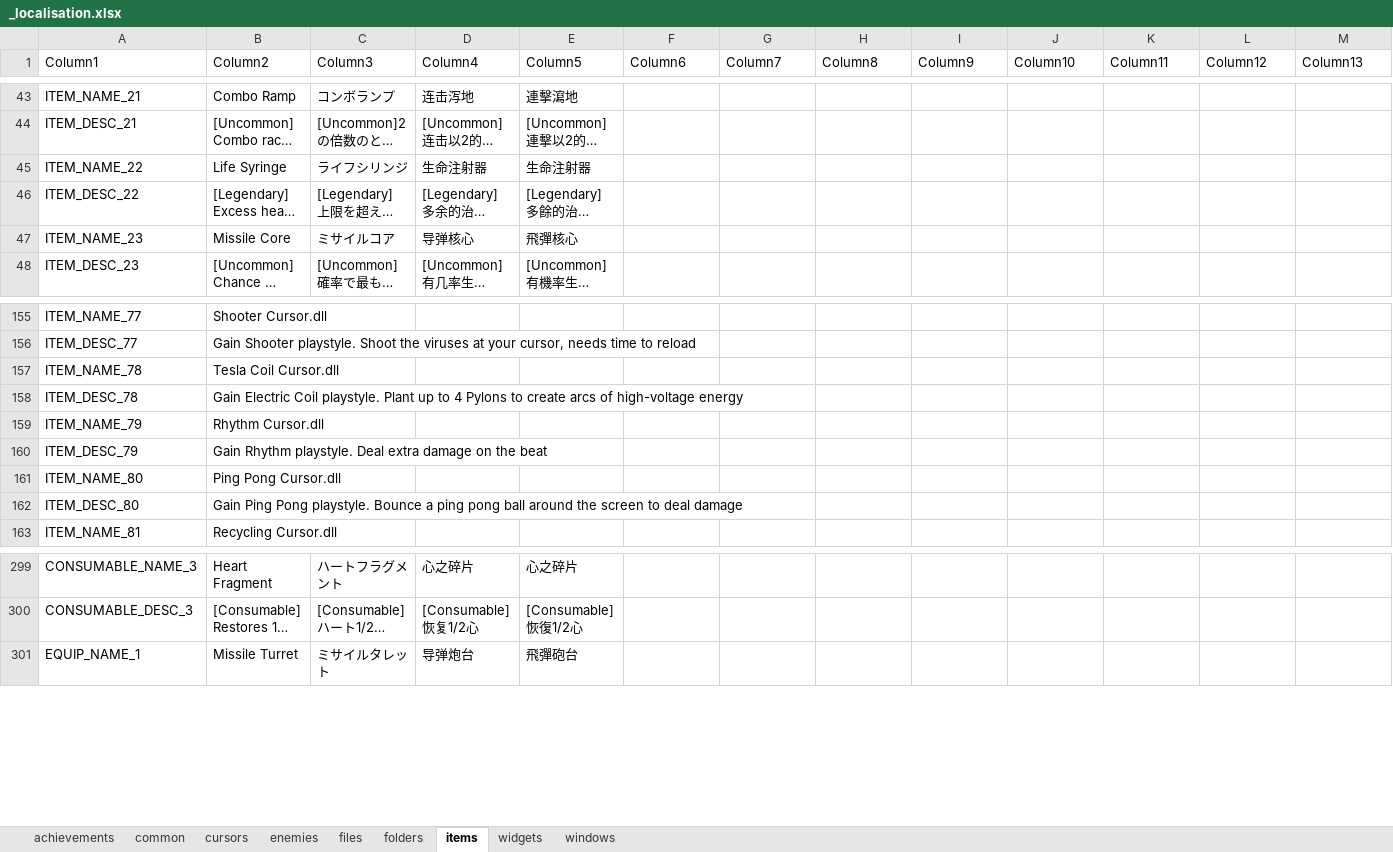
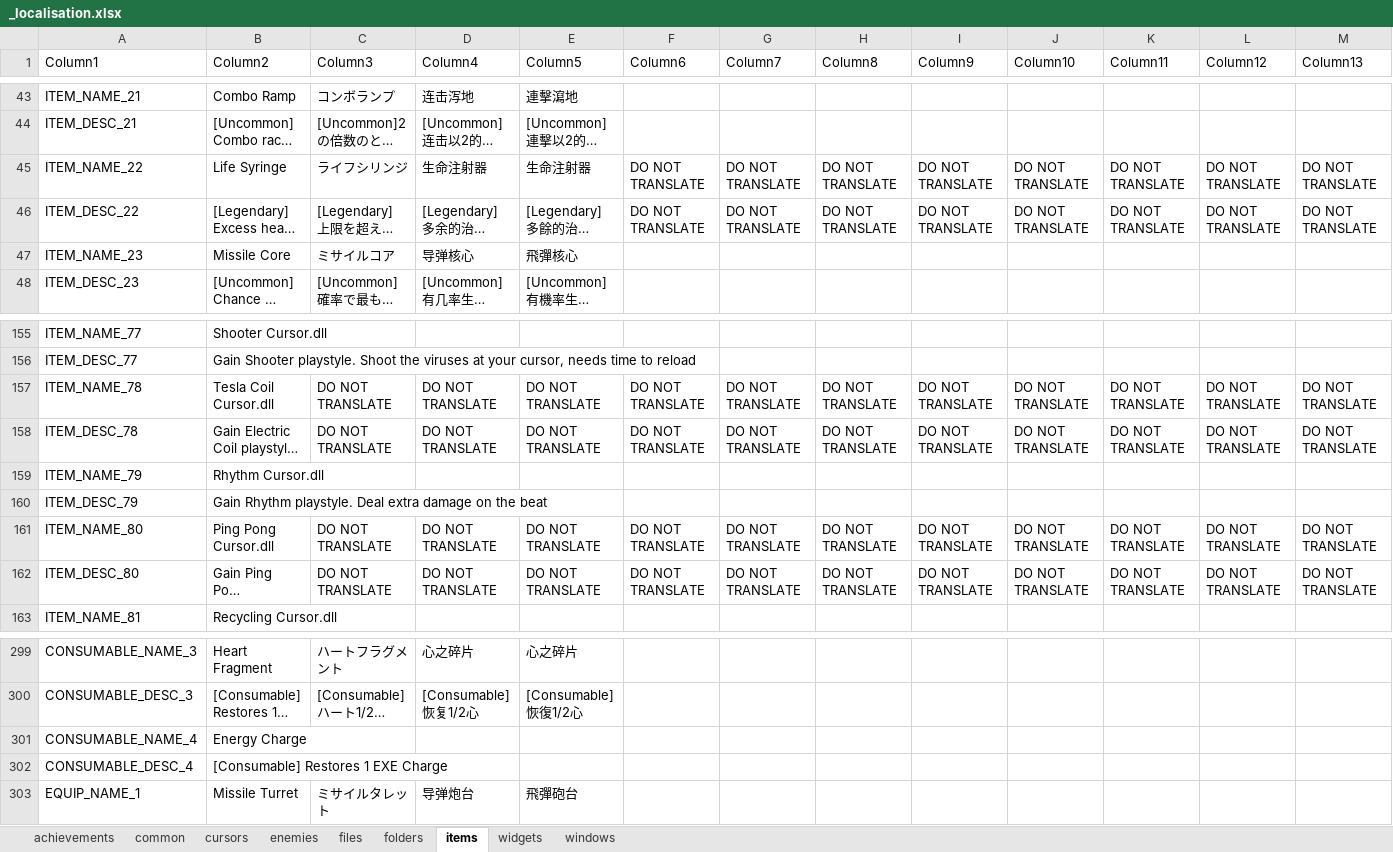
Before and after one commit to TSHHHHH/project-identifile-localisation, an Excel workbook: _localisation.xlsx, sheet items, drawn as a sheet; only a part is shown, gaps mark what is left out; long unchanged cells end in …; values as stored, in another font and other column widths than the file's, no borders; table styles not drawn; the diff covers the shown part only; the diff names each change by its address in the sheet, - before the commit and + after, or states it on an @@ line.

Commit message:
Update _localisation.xlsx

```diff
--- a/_localisation.xlsx (sheet items)
+++ b/_localisation.xlsx (sheet items)
-F45:F46 (Column6): (empty)
+F45:F46 (Column6): DO NOT TRANSLATE
-G45:G46 (Column7): (empty)
+G45:G46 (Column7): DO NOT TRANSLATE
-H45:H46 (Column8): (empty)
+H45:H46 (Column8): DO NOT TRANSLATE
-I45:I46 (Column9): (empty)
+I45:I46 (Column9): DO NOT TRANSLATE
-J45:J46 (Column10): (empty)
+J45:J46 (Column10): DO NOT TRANSLATE
-K45:K46 (Column11): (empty)
+K45:K46 (Column11): DO NOT TRANSLATE
-L45:L46 (Column12): (empty)
+L45:L46 (Column12): DO NOT TRANSLATE
-M45:M46 (Column13): (empty)
+M45:M46 (Column13): DO NOT TRANSLATE
-C157:C158 (Column3): (empty)
+C157:C158 (Column3): DO NOT TRANSLATE
-D157:D158 (Column4): (empty)
+D157:D158 (Column4): DO NOT TRANSLATE
-E157:E158 (Column5): (empty)
+E157:E158 (Column5): DO NOT TRANSLATE
-F157:F158 (Column6): (empty)
+F157:F158 (Column6): DO NOT TRANSLATE
-G157:G158 (Column7): (empty)
+G157:G158 (Column7): DO NOT TRANSLATE
-H157:H158 (Column8): (empty)
+H157:H158 (Column8): DO NOT TRANSLATE
-I157:I158 (Column9): (empty)
+I157:I158 (Column9): DO NOT TRANSLATE
-J157:J158 (Column10): (empty)
+J157:J158 (Column10): DO NOT TRANSLATE
-K157:K158 (Column11): (empty)
+K157:K158 (Column11): DO NOT TRANSLATE
-L157:L158 (Column12): (empty)
+L157:L158 (Column12): DO NOT TRANSLATE
-M157:M158 (Column13): (empty)
+M157:M158 (Column13): DO NOT TRANSLATE
-C161:C162 (Column3): (empty)
+C161:C162 (Column3): DO NOT TRANSLATE
-D161:D162 (Column4): (empty)
+D161:D162 (Column4): DO NOT TRANSLATE
-E161:E162 (Column5): (empty)
+E161:E162 (Column5): DO NOT TRANSLATE
-F161:F162 (Column6): (empty)
+F161:F162 (Column6): DO NOT TRANSLATE
-G161:G162 (Column7): (empty)
+G161:G162 (Column7): DO NOT TRANSLATE
-H161:H162 (Column8): (empty)
+H161:H162 (Column8): DO NOT TRANSLATE
-I161:I162 (Column9): (empty)
+I161:I162 (Column9): DO NOT TRANSLATE
-J161:J162 (Column10): (empty)
+J161:J162 (Column10): DO NOT TRANSLATE
-K161:K162 (Column11): (empty)
+K161:K162 (Column11): DO NOT TRANSLATE
-L161:L162 (Column12): (empty)
+L161:L162 (Column12): DO NOT TRANSLATE
-M161:M162 (Column13): (empty)
+M161:M162 (Column13): DO NOT TRANSLATE
+row 301: CONSUMABLE_NAME_4 | Energy Charge
+row 302: CONSUMABLE_DESC_4 | [Consumable] Restores 1 EXE Charge
```
Also changed, not shown: 149 edited cells elsewhere in this sheet, sheet widgets, sheet cursors.
